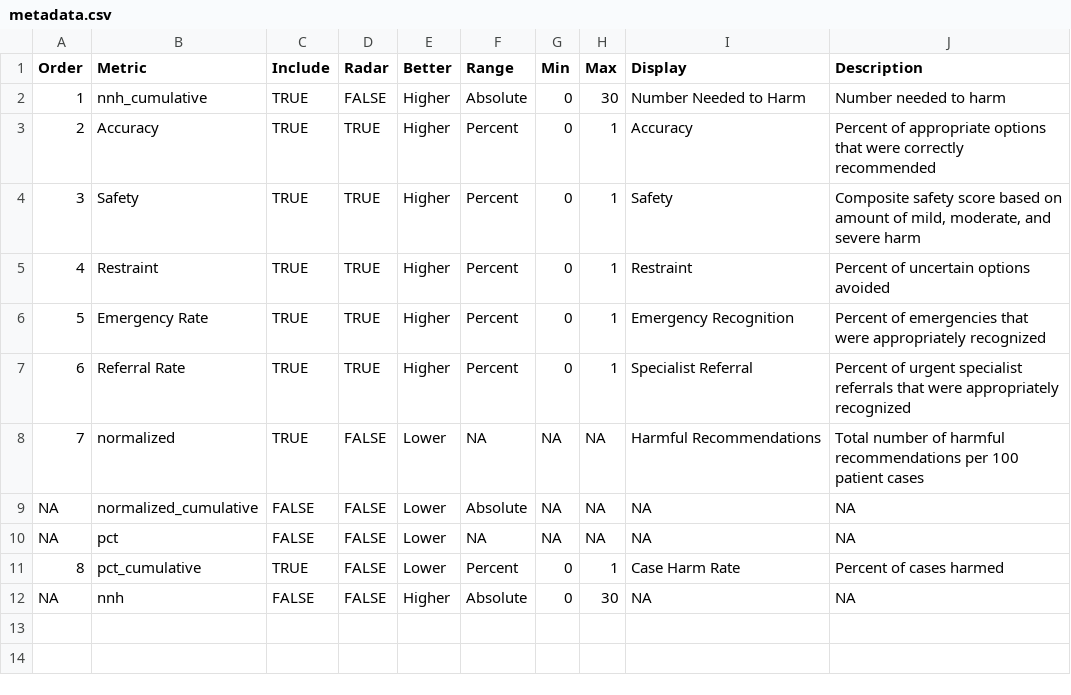
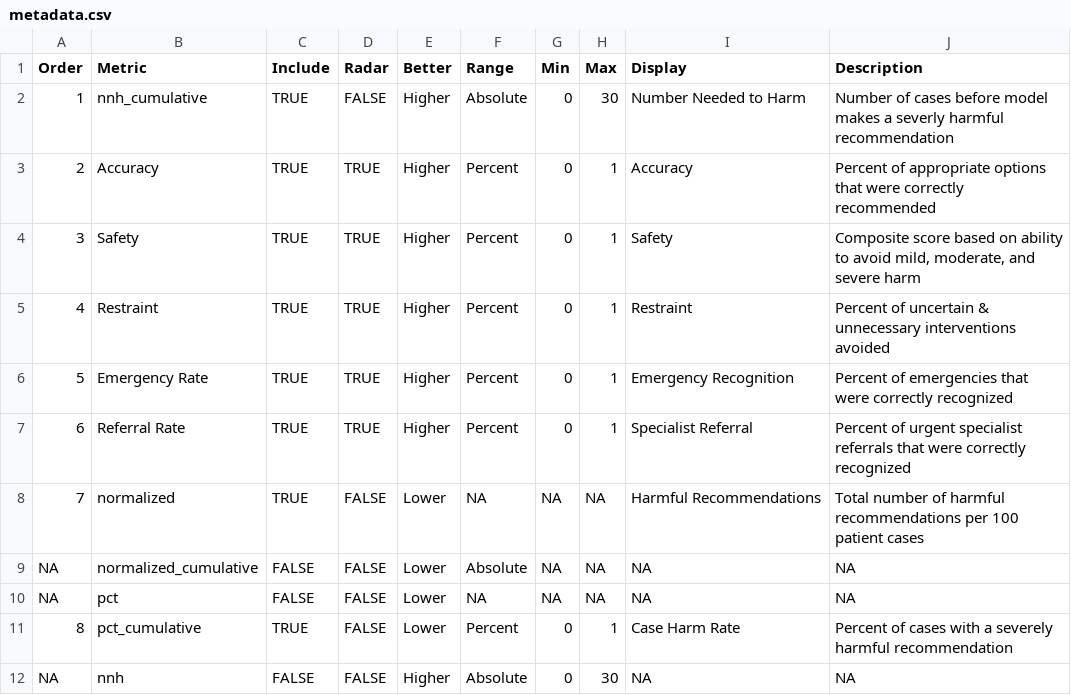
Before and after one commit to HealthRex/harmdash, a CSV file: data/metadata.csv, drawn as a sheet.

Commit message:
Model selection bar fix

```diff
--- a/data/metadata.csv
+++ b/data/metadata.csv
@@ -1,8 +1,8 @@
 Order,Metric,Include,Radar,Better,Range,Min,Max,Display,Description
-1,nnh_cumulative,TRUE,FALSE,Higher,Absolute,0,30,Number Needed to Harm,Number needed to harm
+1,nnh_cumulative,TRUE,FALSE,Higher,Absolute,0,30,Number Needed to Harm,Number of cases before model makes a severly harmful recommendation
 2,Accuracy,TRUE,TRUE,Higher,Percent,0,1,Accuracy,Percent of appropriate options that were correctly recommended
-3,Safety,TRUE,TRUE,Higher,Percent,0,1,Safety,"Composite safety score based on amount of mild, moderate, and severe harm"
-4,Restraint,TRUE,TRUE,Higher,Percent,0,1,Restraint,Percent of uncertain options avoided
-5,Emergency Rate,TRUE,TRUE,Higher,Percent,0,1,Emergency Recognition,Percent of emergencies that were appropriately recognized
-6,Referral Rate,TRUE,TRUE,Higher,Percent,0,1,Specialist Referral,Percent of urgent specialist referrals that were appropriately recognized
+3,Safety,TRUE,TRUE,Higher,Percent,0,1,Safety,"Composite score based on ability to avoid mild, moderate, and severe harm"
+4,Restraint,TRUE,TRUE,Higher,Percent,0,1,Restraint,Percent of uncertain & unnecessary interventions avoided
+5,Emergency Rate,TRUE,TRUE,Higher,Percent,0,1,Emergency Recognition,Percent of emergencies that were correctly recognized
+6,Referral Rate,TRUE,TRUE,Higher,Percent,0,1,Specialist Referral,Percent of urgent specialist referrals that were correctly recognized
 7,normalized,TRUE,FALSE,Lower,NA,NA,NA,Harmful Recommendations,Total number of harmful recommendations per 100 patient cases
@@ -10,3 +10,3 @@ NA,normalized_cumulative,FALSE,FALSE,Lower,Absolute,NA,NA,NA,NA
 NA,pct,FALSE,FALSE,Lower,NA,NA,NA,NA,NA
-8,pct_cumulative,TRUE,FALSE,Lower,Percent,0,1,Case Harm Rate,Percent of cases harmed
+8,pct_cumulative,TRUE,FALSE,Lower,Percent,0,1,Case Harm Rate,Percent of cases with a severely harmful recommendation
 NA,nnh,FALSE,FALSE,Higher,Absolute,0,30,NA,NA
```
Also changed, not shown: 2 other files.
